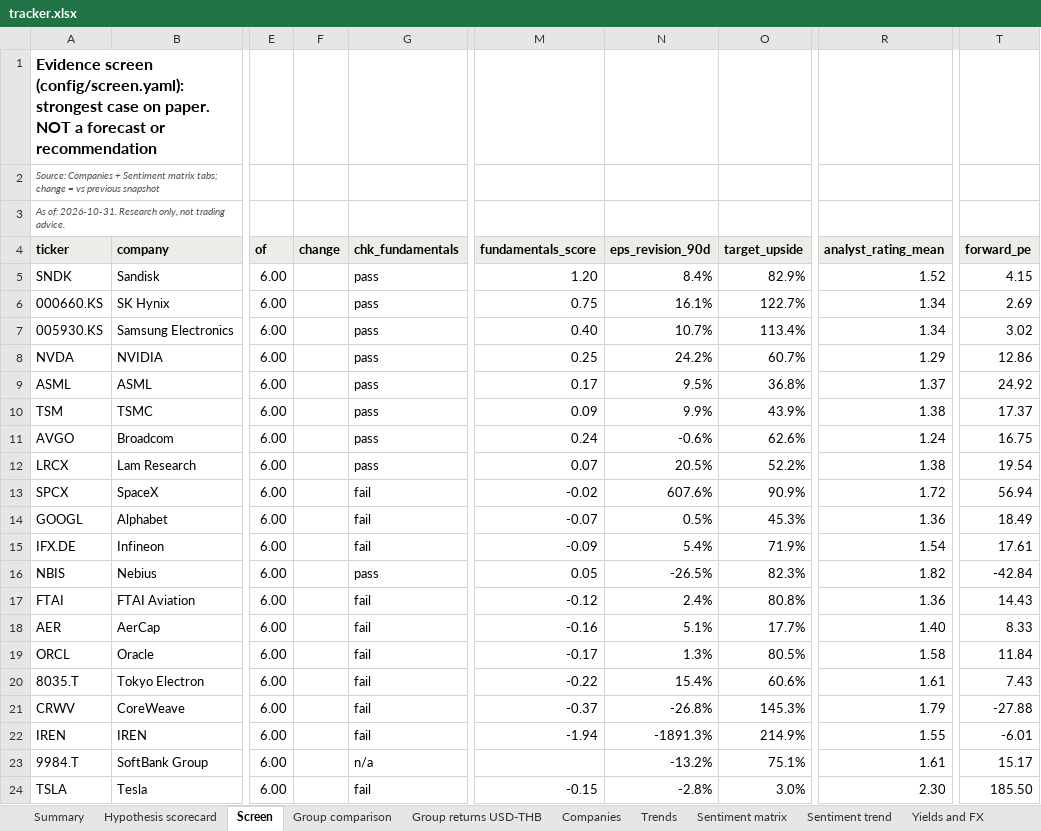
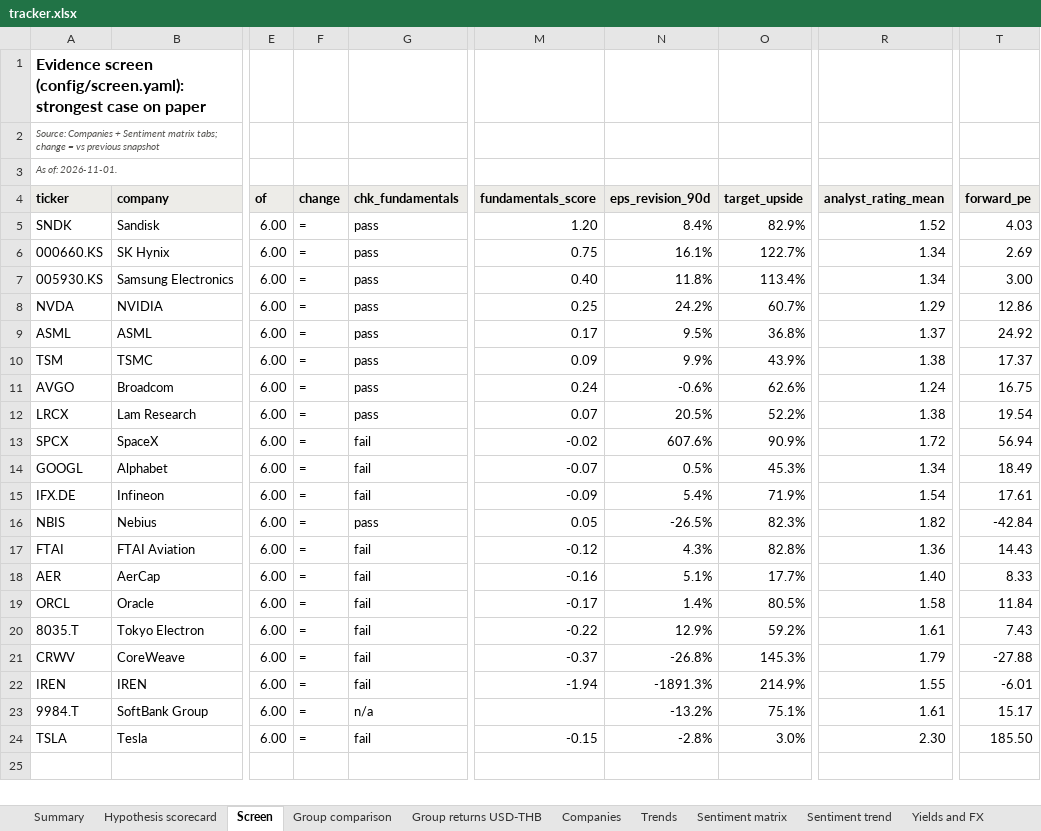
Before and after one commit to sweetbabyjaysus/wheredalootat, an Excel workbook: investment_tracker/tracker.xlsx, sheet Screen, drawn as a sheet; only a part is shown, gaps mark what is left out; values as stored, in another font and other column widths than the file's, no borders; conditional formats not drawn; the diff names each change by its address in the sheet, - before the commit and + after, or states it on an @@ line.

```diff
--- a/investment_tracker/tracker.xlsx (sheet Screen)
+++ b/investment_tracker/tracker.xlsx (sheet Screen)
-A1 (ticker): …case on paper. NOT a forecast or recommendation
+A1 (ticker): …case on paper
-A3 (ticker): As of: 2026-10-31. Research only, not trading advice.
+A3 (ticker): As of: 2026-11-01.
-F5:F24 (change): (empty)
+F5:F24 (change): =
-T5 (forward_pe): 4.15
+T5 (forward_pe): 4.03
-N7 (eps_revision_90d): 10.7%
+N7 (eps_revision_90d): 11.8%
-T7 (forward_pe): 3.02
+T7 (forward_pe): 3.00
-R14 (analyst_rating_mean): 1.36
+R14 (analyst_rating_mean): 1.34
-N17 (eps_revision_90d): 2.4%
+N17 (eps_revision_90d): 4.3%
-O17 (target_upside): 80.8%
+O17 (target_upside): 82.8%
-N19 (eps_revision_90d): 1.3%
+N19 (eps_revision_90d): 1.4%
-N20 (eps_revision_90d): 15.4%
+N20 (eps_revision_90d): 12.9%
-O20 (target_upside): 60.6%
+O20 (target_upside): 59.2%
```
Also changed, not shown: sheet Headlines, sheet Data gaps and sources, sheet Raw data, sheet Sentiment trend, sheet Sentiment matrix, sheet Companies, 12 more sheets, 15 other files.
